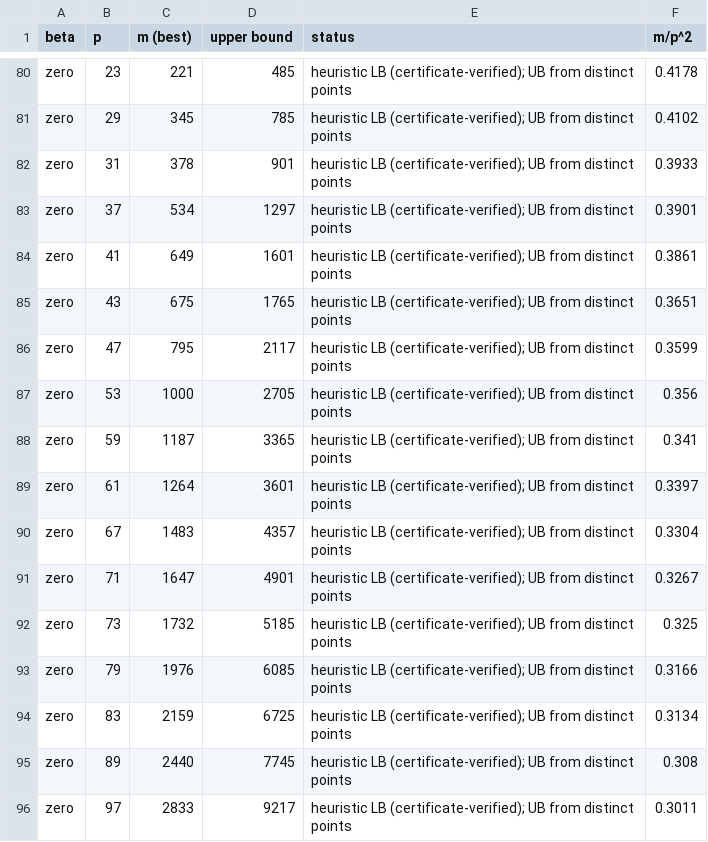
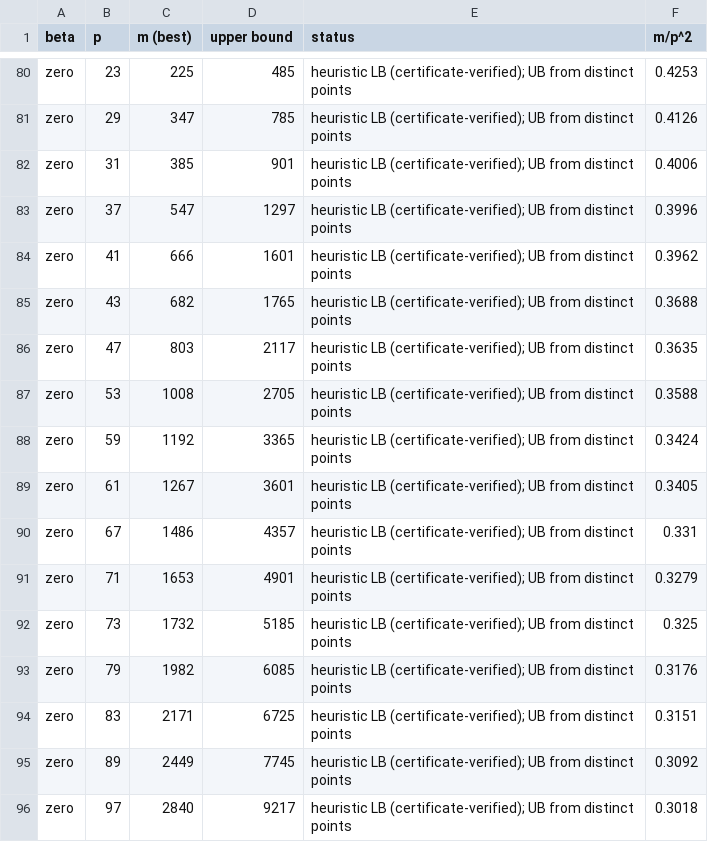
Before and after one commit to CuteSurtr/erdos-810-research, a TSV file: bruteforce/results/AFFQ/table.tsv, drawn as a sheet; only a part is shown, gaps mark what is left out; the diff covers the shown part only; the diff names each change by its address in the sheet, - before the commit and + after, or states it on an @@ line.

```diff
--- a/bruteforce/results/AFFQ/table.tsv
+++ b/bruteforce/results/AFFQ/table.tsv
-C80 (m (best)): 221
+C80 (m (best)): 225
-F80 (m/p^2): 0.4178
+F80 (m/p^2): 0.4253
-C81 (m (best)): 345
+C81 (m (best)): 347
-F81 (m/p^2): 0.4102
+F81 (m/p^2): 0.4126
-C82 (m (best)): 378
+C82 (m (best)): 385
-F82 (m/p^2): 0.3933
+F82 (m/p^2): 0.4006
-C83 (m (best)): 534
+C83 (m (best)): 547
-F83 (m/p^2): 0.3901
+F83 (m/p^2): 0.3996
-C84 (m (best)): 649
+C84 (m (best)): 666
-F84 (m/p^2): 0.3861
+F84 (m/p^2): 0.3962
-C85 (m (best)): 675
+C85 (m (best)): 682
-F85 (m/p^2): 0.3651
+F85 (m/p^2): 0.3688
-C86 (m (best)): 795
+C86 (m (best)): 803
-F86 (m/p^2): 0.3599
+F86 (m/p^2): 0.3635
-C87 (m (best)): 1000
+C87 (m (best)): 1008
-F87 (m/p^2): 0.356
+F87 (m/p^2): 0.3588
-C88 (m (best)): 1187
+C88 (m (best)): 1192
-F88 (m/p^2): 0.341
+F88 (m/p^2): 0.3424
-C89 (m (best)): 1264
+C89 (m (best)): 1267
-F89 (m/p^2): 0.3397
+F89 (m/p^2): 0.3405
-C90 (m (best)): 1483
+C90 (m (best)): 1486
-F90 (m/p^2): 0.3304
+F90 (m/p^2): 0.331
-C91 (m (best)): 1647
+C91 (m (best)): 1653
-F91 (m/p^2): 0.3267
+F91 (m/p^2): 0.3279
-C93 (m (best)): 1976
+C93 (m (best)): 1982
-F93 (m/p^2): 0.3166
+F93 (m/p^2): 0.3176
-C94 (m (best)): 2159
+C94 (m (best)): 2171
-F94 (m/p^2): 0.3134
+F94 (m/p^2): 0.3151
-C95 (m (best)): 2440
+C95 (m (best)): 2449
-F95 (m/p^2): 0.308
+F95 (m/p^2): 0.3092
-C96 (m (best)): 2833
+C96 (m (best)): 2840
-F96 (m/p^2): 0.3011
+F96 (m/p^2): 0.3018
```
Also changed, not shown: 90 edited cells elsewhere in this file, 43 other files.
